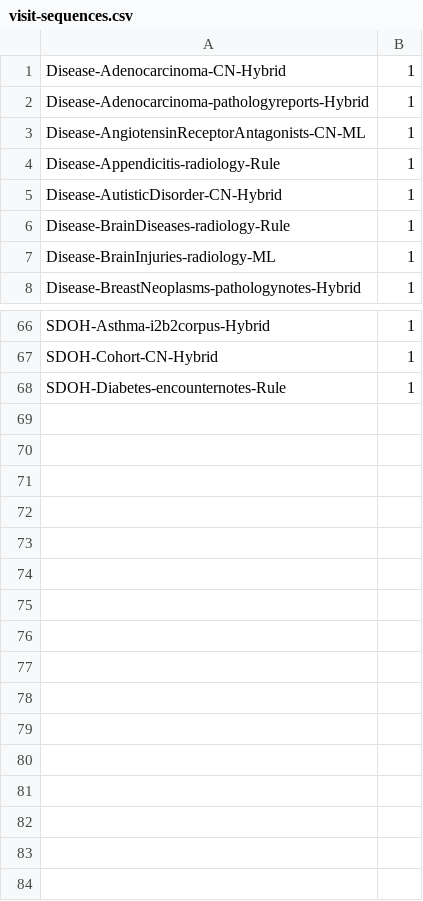
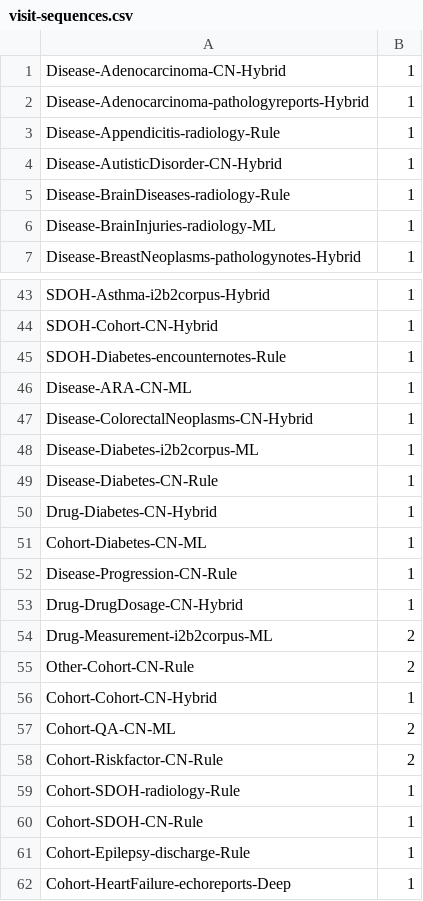
Before and after one commit to sunyangfu/sunyangfu.github.io, a CSV file: d3/visit-sequences.csv, drawn as a sheet; only a part is shown, gaps mark what is left out; removed rows and columns are numbered as before the commit, all else as after; the diff covers the shown part only; the diff names each change by its address in the sheet, - before the commit and + after, or states it on an @@ line.

```diff
--- a/d3/visit-sequences.csv
+++ b/d3/visit-sequences.csv
-row 3: Disease-AngiotensinReceptorAntagonists-CN-ML | 1
+row 46: Disease-ARA-CN-ML | 1
+row 47: Disease-ColorectalNeoplasms-CN-Hybrid | 1
+row 48: Disease-Diabetes-i2b2corpus-ML | 1
+row 49: Disease-Diabetes-CN-Rule | 1
+row 50: Drug-Diabetes-CN-Hybrid | 1
+row 51: Cohort-Diabetes-CN-ML | 1
+row 52: Disease-Progression-CN-Rule | 1
+row 53: Drug-DrugDosage-CN-Hybrid | 1
+row 54: Drug-Measurement-i2b2corpus-ML | 2
+row 55: Other-Cohort-CN-Rule | 2
+row 56: Cohort-Cohort-CN-Hybrid | 1
+row 57: Cohort-QA-CN-ML | 2
+row 58: Cohort-Riskfactor-CN-Rule | 2
+row 59: Cohort-SDOH-radiology-Rule | 1
+row 60: Cohort-SDOH-CN-Rule | 1
+row 61: Cohort-Epilepsy-discharge-Rule | 1
+row 62: Cohort-HeartFailure-echoreports-Deep | 1
```
Also changed, not shown: 22 removed rows elsewhere in this file, 1 other file.
